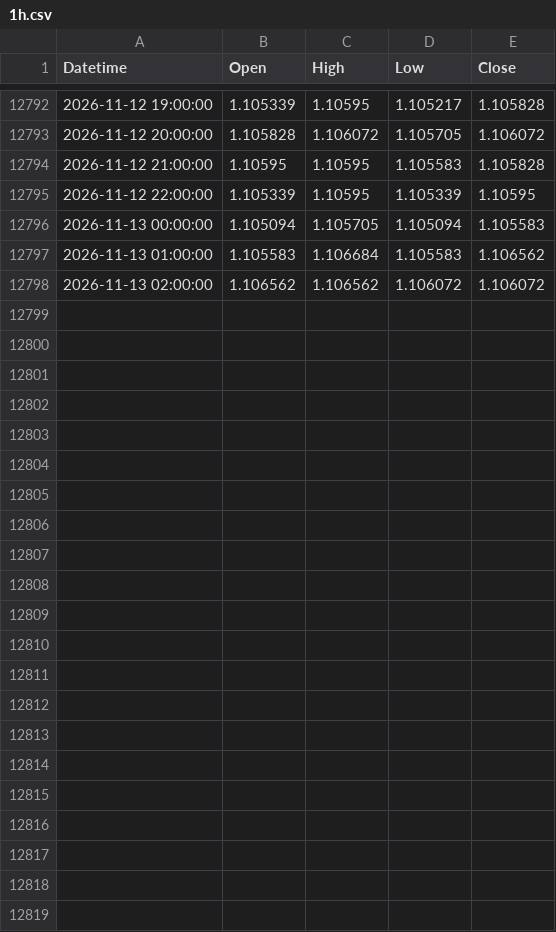
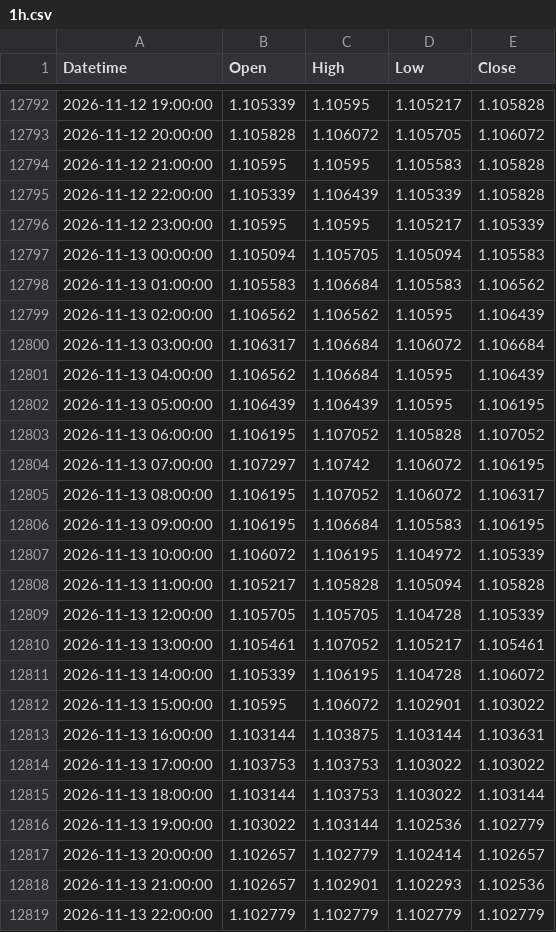
Before and after one commit to mailztoganesh-civil/forex-data, a CSV file: data/EURUSD/1h.csv, drawn as a sheet; only a part is shown, gaps mark what is left out; the diff covers the shown part only.

```diff
--- a/data/EURUSD/1h.csv
+++ b/data/EURUSD/1h.csv
@@ -12794,5 +12794,26 @@ Datetime,Open,High,Low,Close
 2026-11-12 21:00:00,1.10595,1.10595,1.105583,1.105828
-2026-11-12 22:00:00,1.105339,1.10595,1.105339,1.10595
+2026-11-12 22:00:00,1.105339,1.106439,1.105339,1.105828
+2026-11-12 23:00:00,1.10595,1.10595,1.105217,1.105339
 2026-11-13 00:00:00,1.105094,1.105705,1.105094,1.105583
 2026-11-13 01:00:00,1.105583,1.106684,1.105583,1.106562
-2026-11-13 02:00:00,1.106562,1.106562,1.106072,1.106072
+2026-11-13 02:00:00,1.106562,1.106562,1.10595,1.106439
+2026-11-13 03:00:00,1.106317,1.106684,1.106072,1.106684
+2026-11-13 04:00:00,1.106562,1.106684,1.10595,1.106439
+2026-11-13 05:00:00,1.106439,1.106439,1.10595,1.106195
+2026-11-13 06:00:00,1.106195,1.107052,1.105828,1.107052
+2026-11-13 07:00:00,1.107297,1.10742,1.106072,1.106195
+2026-11-13 08:00:00,1.106195,1.107052,1.106072,1.106317
+2026-11-13 09:00:00,1.106195,1.106684,1.105583,1.106195
+2026-11-13 10:00:00,1.106072,1.106195,1.104972,1.105339
+2026-11-13 11:00:00,1.105217,1.105828,1.105094,1.105828
+2026-11-13 12:00:00,1.105705,1.105705,1.104728,1.105339
+2026-11-13 13:00:00,1.105461,1.107052,1.105217,1.105461
+2026-11-13 14:00:00,1.105339,1.106195,1.104728,1.106072
+2026-11-13 15:00:00,1.10595,1.106072,1.102901,1.103022
+2026-11-13 16:00:00,1.103144,1.103875,1.103144,1.103631
+2026-11-13 17:00:00,1.103753,1.103753,1.103022,1.103022
+2026-11-13 18:00:00,1.103144,1.103753,1.103022,1.103144
+2026-11-13 19:00:00,1.103022,1.103144,1.102536,1.102779
+2026-11-13 20:00:00,1.102657,1.102779,1.102414,1.102657
+2026-11-13 21:00:00,1.102657,1.102901,1.102293,1.102536
+2026-11-13 22:00:00,1.102779,1.102779,1.102779,1.102779
```
Also changed, not shown: 15 edited cells elsewhere in this file, data/EURUSD/daily.csv, 2 other files.
